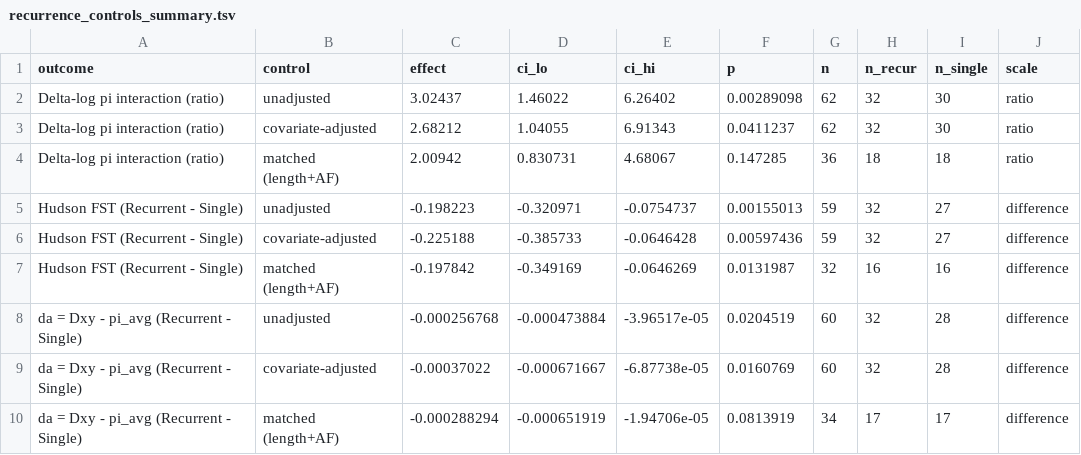
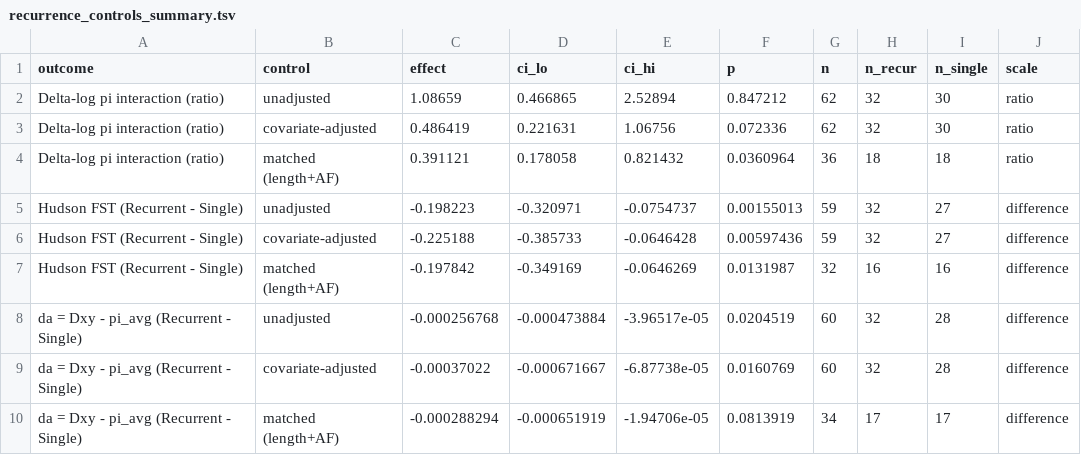
Before and after one commit to SauersML/ferromic, a TSV file: data/recurrence_controls_summary.tsv, drawn as a sheet.

```diff
--- a/data/recurrence_controls_summary.tsv
+++ b/data/recurrence_controls_summary.tsv
@@ -1,5 +1,5 @@
 outcome	control	effect	ci_lo	ci_hi	p	n	n_recur	n_single	scale
-Delta-log pi interaction (ratio)	unadjusted	3.02437	1.46022	6.26402	0.00289098	62	32	30	ratio
-Delta-log pi interaction (ratio)	covariate-adjusted	2.68212	1.04055	6.91343	0.0411237	62	32	30	ratio
-Delta-log pi interaction (ratio)	matched (length+AF)	2.00942	0.830731	4.68067	0.147285	36	18	18	ratio
+Delta-log pi interaction (ratio)	unadjusted	1.08659	0.466865	2.52894	0.847212	62	32	30	ratio
+Delta-log pi interaction (ratio)	covariate-adjusted	0.486419	0.221631	1.06756	0.072336	62	32	30	ratio
+Delta-log pi interaction (ratio)	matched (length+AF)	0.391121	0.178058	0.821432	0.0360964	36	18	18	ratio
 Hudson FST (Recurrent - Single)	unadjusted	-0.198223	-0.320971	-0.0754737	0.00155013	59	32	27	difference
```
Also changed, not shown: data/best_tagging_snps_qvalues.tsv, data/cds_conservation_table.tsv, 19 other files.
